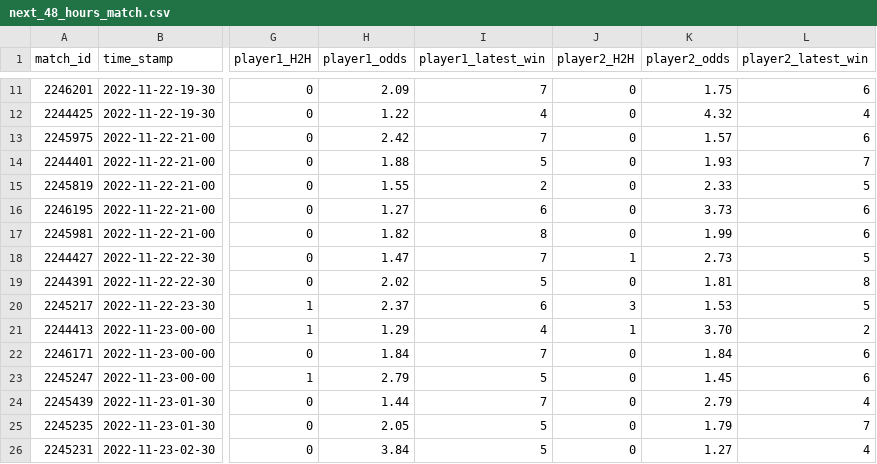
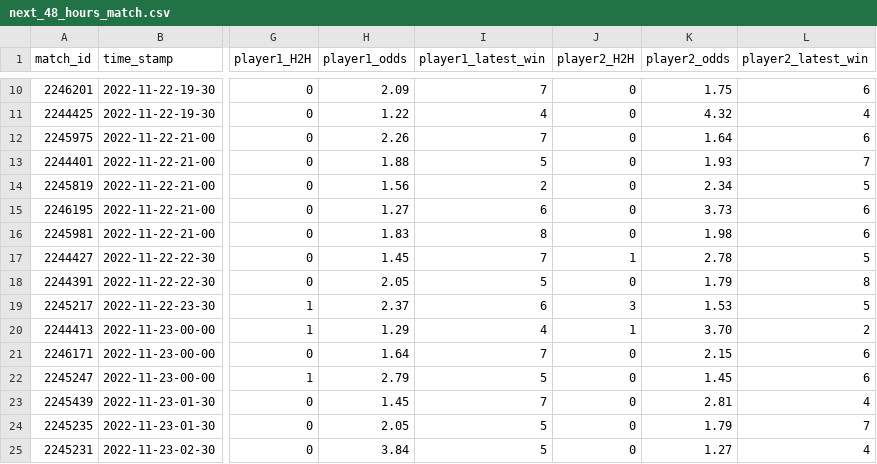
Before and after one commit to ebijun1007/tennis_all_tour_scraper, a CSV file: data/next_48_hours_match.csv, drawn as a sheet; only a part is shown, gaps mark what is left out; addresses are those after the commit; the diff covers the shown part only; the diff names each change by its address in the sheet, - before the commit and + after, or states it on an @@ line.

```diff
--- a/data/next_48_hours_match.csv
+++ b/data/next_48_hours_match.csv
-H12 (player1_odds): 2.42
+H12 (player1_odds): 2.26
-K12 (player2_odds): 1.57
+K12 (player2_odds): 1.64
-H14 (player1_odds): 1.55
+H14 (player1_odds): 1.56
-K14 (player2_odds): 2.33
+K14 (player2_odds): 2.34
-H16 (player1_odds): 1.82
+H16 (player1_odds): 1.83
-K16 (player2_odds): 1.99
+K16 (player2_odds): 1.98
-H17 (player1_odds): 1.47
+H17 (player1_odds): 1.45
-K17 (player2_odds): 2.73
+K17 (player2_odds): 2.78
-H18 (player1_odds): 2.02
+H18 (player1_odds): 2.05
-K18 (player2_odds): 1.81
+K18 (player2_odds): 1.79
-H21 (player1_odds): 1.84
+H21 (player1_odds): 1.64
-K21 (player2_odds): 1.84
+K21 (player2_odds): 2.15
-H23 (player1_odds): 1.44
+H23 (player1_odds): 1.45
-K23 (player2_odds): 2.79
+K23 (player2_odds): 2.81
```
Also changed, not shown: 1 added row, 1 removed row and 20 edited cells elsewhere in this file, atp.csv, data/2022-11-21.csv, 3 other files.
